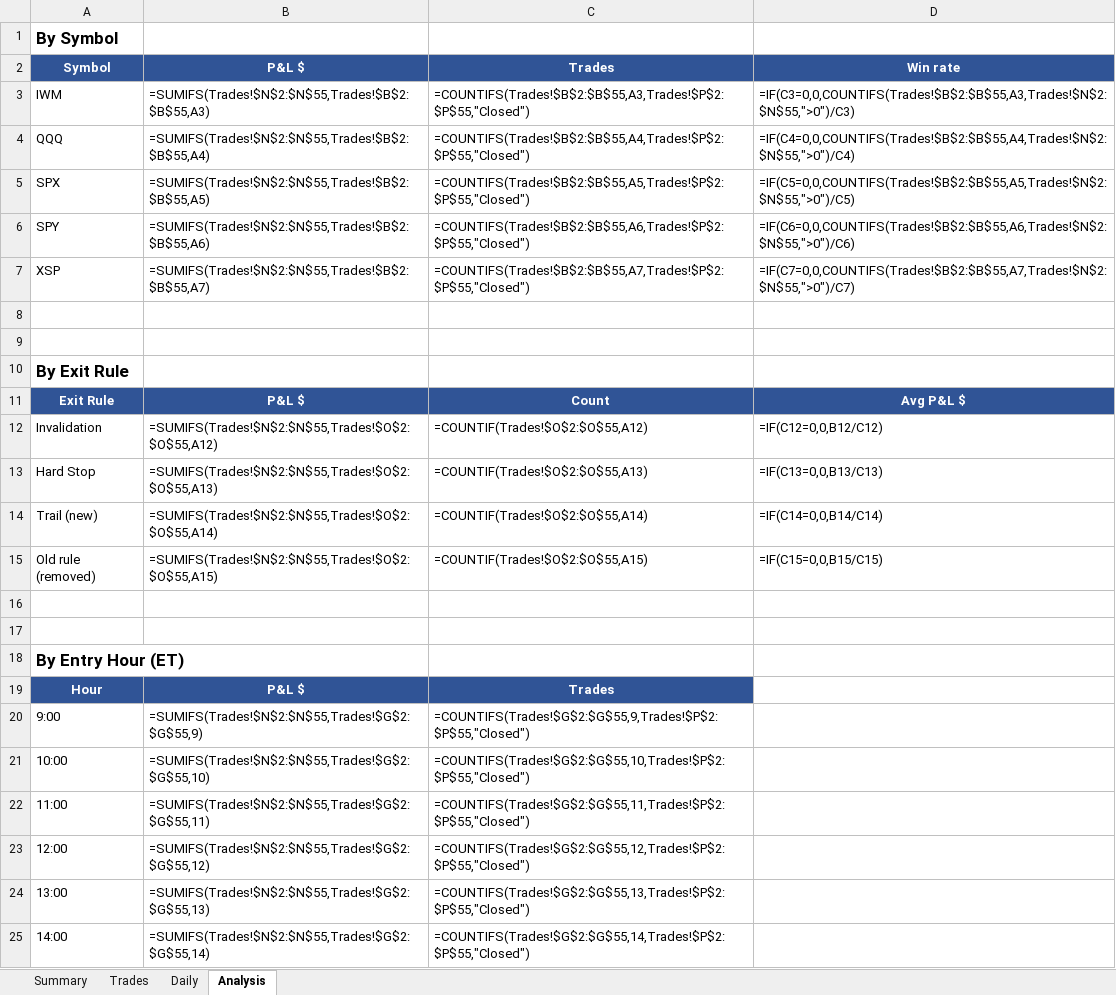
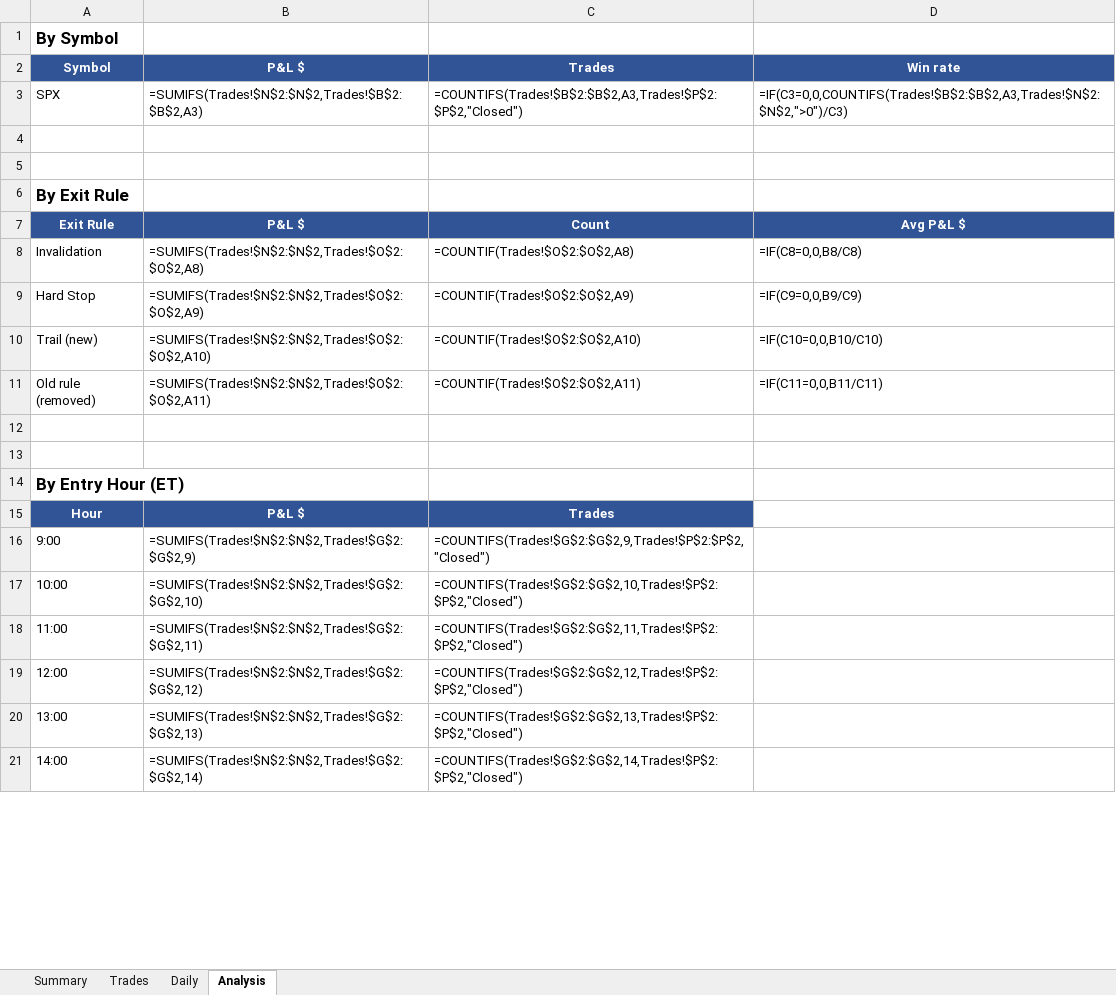
Before and after one commit to rakeshnemani/0dte, an Excel workbook: dashboard.xlsx, sheet Analysis, drawn as a sheet; only a part is shown; values as stored, in another font and other column widths than the file's, no borders; formulas without a stored value are shown as written; charts and pictures not drawn; removed rows and columns are numbered as before the commit, all else as after; the diff covers the shown part only; the diff names each change by its address in the sheet, - before the commit and + after, or states it on an @@ line.

```diff
--- a/dashboard.xlsx (sheet Analysis)
+++ b/dashboard.xlsx (sheet Analysis)
-row 3: IWM | =SUMIFS(Trades!$N$2:$N$55,Trades!$B$2:$B$55,A3) | =COUNTIFS(Trades!$B$2:$B$55,A3,Trades!$P$2:$P$55,"Closed") | =IF(C3=0,0,COUNTIFS(Trades!$B$2:$B$55,A3,Trades!$N$2:$N$55,">0")/C3)
-row 4: QQQ | =SUMIFS(Trades!$N$2:$N$55,Trades!$B$2:$B$55,A4) | =COUNTIFS(Trades!$B$2:$B$55,A4,Trades!$P$2:$P$55,"Closed") | =IF(C4=0,0,COUNTIFS(Trades!$B$2:$B$55,A4,Trades!$N$2:$N$55,">0")/C4)
-B3: =SUMIFS(Trades!$N$2:$N$55,Trades!$B$2:$B$55,A5)
+B3: =SUMIFS(Trades!$N$2:$N$2,Trades!$B$2:$B$2,A3)
-C3: =COUNTIFS(Trades!$B$2:$B$55,A5,Trades!$P$2:$P$55,"Closed")
+C3: =COUNTIFS(Trades!$B$2:$B$2,A3,Trades!$P$2:$P$2,"Closed")
-D3: =IF(C5=0,0,COUNTIFS(Trades!$B$2:$B$55,A5,Trades!$N$2:$N$55,">0")/C5)
+D3: =IF(C3=0,0,COUNTIFS(Trades!$B$2:$B$2,A3,Trades!$N$2:$N$2,">0")/C3)
-row 6: SPY | =SUMIFS(Trades!$N$2:$N$55,Trades!$B$2:$B$55,A6) | =COUNTIFS(Trades!$B$2:$B$55,A6,Trades!$P$2:$P$55,"Closed") | =IF(C6=0,0,COUNTIFS(Trades!$B$2:$B$55,A6,Trades!$N$2:$N$55,">0")/C6)
-row 7: XSP | =SUMIFS(Trades!$N$2:$N$55,Trades!$B$2:$B$55,A7) | =COUNTIFS(Trades!$B$2:$B$55,A7,Trades!$P$2:$P$55,"Closed") | =IF(C7=0,0,COUNTIFS(Trades!$B$2:$B$55,A7,Trades!$N$2:$N$55,">0")/C7)
-B8: =SUMIFS(Trades!$N$2:$N$55,Trades!$O$2:$O$55,A12)
+B8: =SUMIFS(Trades!$N$2:$N$2,Trades!$O$2:$O$2,A8)
-C8: =COUNTIF(Trades!$O$2:$O$55,A12)
+C8: =COUNTIF(Trades!$O$2:$O$2,A8)
-D8: =IF(C12=0,0,B12/C12)
+D8: =IF(C8=0,0,B8/C8)
-B9: =SUMIFS(Trades!$N$2:$N$55,Trades!$O$2:$O$55,A13)
+B9: =SUMIFS(Trades!$N$2:$N$2,Trades!$O$2:$O$2,A9)
-C9: =COUNTIF(Trades!$O$2:$O$55,A13)
+C9: =COUNTIF(Trades!$O$2:$O$2,A9)
-D9: =IF(C13=0,0,B13/C13)
+D9: =IF(C9=0,0,B9/C9)
-B10: =SUMIFS(Trades!$N$2:$N$55,Trades!$O$2:$O$55,A14)
+B10: =SUMIFS(Trades!$N$2:$N$2,Trades!$O$2:$O$2,A10)
-C10: =COUNTIF(Trades!$O$2:$O$55,A14)
+C10: =COUNTIF(Trades!$O$2:$O$2,A10)
-D10: =IF(C14=0,0,B14/C14)
+D10: =IF(C10=0,0,B10/C10)
-B11: =SUMIFS(Trades!$N$2:$N$55,Trades!$O$2:$O$55,A15)
+B11: =SUMIFS(Trades!$N$2:$N$2,Trades!$O$2:$O$2,A11)
-C11: =COUNTIF(Trades!$O$2:$O$55,A15)
+C11: =COUNTIF(Trades!$O$2:$O$2,A11)
-D11: =IF(C15=0,0,B15/C15)
+D11: =IF(C11=0,0,B11/C11)
-B16: =SUMIFS(Trades!$N$2:$N$55,Trades!$G$2:$G$55,9)
+B16: =SUMIFS(Trades!$N$2:$N$2,Trades!$G$2:$G$2,9)
-C16: =COUNTIFS(Trades!$G$2:$G$55,9,Trades!$P$2:$P$55,"Closed")
+C16: =COUNTIFS(Trades!$G$2:$G$2,9,Trades!$P$2:$P$2,"Closed")
-B17: =SUMIFS(Trades!$N$2:$N$55,Trades!$G$2:$G$55,10)
+B17: =SUMIFS(Trades!$N$2:$N$2,Trades!$G$2:$G$2,10)
-C17: =COUNTIFS(Trades!$G$2:$G$55,10,Trades!$P$2:$P$55,"Closed")
+C17: =COUNTIFS(Trades!$G$2:$G$2,10,Trades!$P$2:$P$2,"Closed")
-B18: =SUMIFS(Trades!$N$2:$N$55,Trades!$G$2:$G$55,11)
+B18: =SUMIFS(Trades!$N$2:$N$2,Trades!$G$2:$G$2,11)
-C18: =COUNTIFS(Trades!$G$2:$G$55,11,Trades!$P$2:$P$55,"Closed")
+C18: =COUNTIFS(Trades!$G$2:$G$2,11,Trades!$P$2:$P$2,"Closed")
-B19: =SUMIFS(Trades!$N$2:$N$55,Trades!$G$2:$G$55,12)
+B19: =SUMIFS(Trades!$N$2:$N$2,Trades!$G$2:$G$2,12)
-C19: =COUNTIFS(Trades!$G$2:$G$55,12,Trades!$P$2:$P$55,"Closed")
+C19: =COUNTIFS(Trades!$G$2:$G$2,12,Trades!$P$2:$P$2,"Closed")
-B20: =SUMIFS(Trades!$N$2:$N$55,Trades!$G$2:$G$55,13)
+B20: =SUMIFS(Trades!$N$2:$N$2,Trades!$G$2:$G$2,13)
-C20: =COUNTIFS(Trades!$G$2:$G$55,13,Trades!$P$2:$P$55,"Closed")
+C20: =COUNTIFS(Trades!$G$2:$G$2,13,Trades!$P$2:$P$2,"Closed")
-B21: =SUMIFS(Trades!$N$2:$N$55,Trades!$G$2:$G$55,14)
+B21: =SUMIFS(Trades!$N$2:$N$2,Trades!$G$2:$G$2,14)
-C21: =COUNTIFS(Trades!$G$2:$G$55,14,Trades!$P$2:$P$55,"Closed")
+C21: =COUNTIFS(Trades!$G$2:$G$2,14,Trades!$P$2:$P$2,"Closed")
```
Also changed, not shown: 11 edited cells elsewhere in this sheet, sheet Trades, sheet Daily, sheet Summary, charts or pictures, 36 other files.
